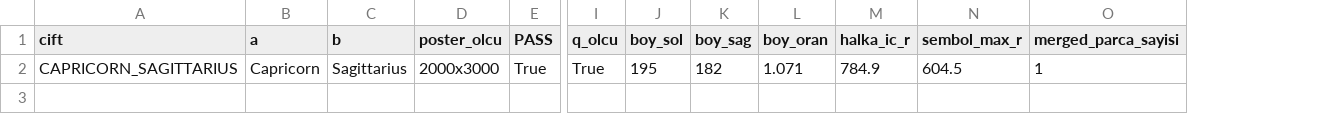
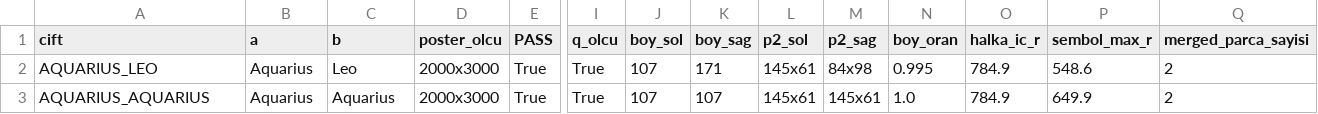
Before and after one commit to caliserdar-maker/astrolove-ops, a CSV file: tek/QC.csv, drawn as a sheet; only a part is shown, gaps mark what is left out; addresses are those after the commit; rows hold the shown columns only; the diff names each change by its address in the sheet, - before the commit and + after, or states it on an @@ line.

```diff
--- a/tek/QC.csv
+++ b/tek/QC.csv
+column L (p2_sol), row 3: 145x61
+column M (p2_sag), row 3: 145x61
+row 2: AQUARIUS_LEO | Aquarius | Leo | 2000x3000 | True | True | 107 | 171 | 145x61 | 84x98 | 0.995 | 784.9 | 548.6 | 2
-A3 (cift): CAPRICORN_SAGITTARIUS
+A3 (cift): AQUARIUS_AQUARIUS
-B3 (a): Capricorn
+B3 (a): Aquarius
-C3 (b): Sagittarius
+C3 (b): Aquarius
-J3 (boy_sol): 195
+J3 (boy_sol): 107
-K3 (boy_sag): 182
+K3 (boy_sag): 107
-N3 (boy_oran): 1.071
+N3 (boy_oran): 1.0
-P3 (sembol_max_r): 604.5
+P3 (sembol_max_r): 649.9
-Q3 (merged_parca_sayisi): 1
+Q3 (merged_parca_sayisi): 2
```
Also changed, not shown: 13 other files.
